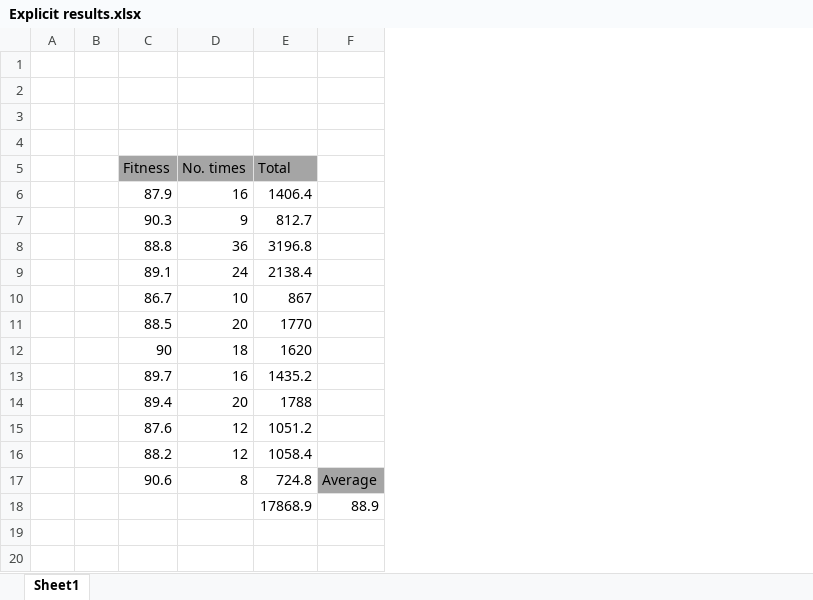
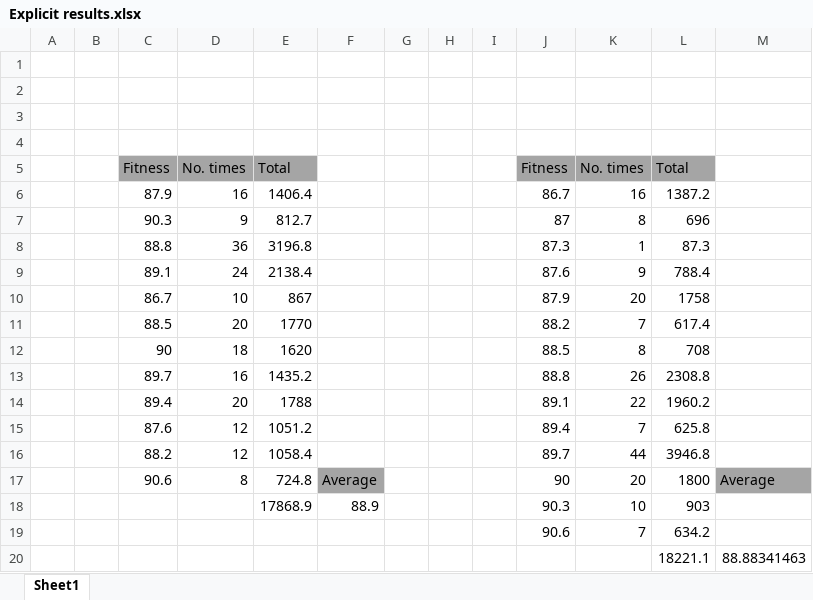
Before and after one commit to shepai/Dissertation, an Excel workbook: Explicit results.xlsx, sheet Sheet1, drawn as a sheet; values as stored, in another font and other column widths than the file's, no borders; the diff names each change by its address in the sheet, - before the commit and + after, or states it on an @@ line.

```diff
--- a/Explicit results.xlsx (sheet Sheet1)
+++ b/Explicit results.xlsx (sheet Sheet1)
+column G, empty
+column H, empty
+column I, empty
+column J, rows 5-18: Fitness | 86.7 | 87 | 87.3 | 87.6 | 87.9 | 88.2 | 88.5 | 88.8 | 89.1 | 89.4 | 89.7 | 90 | 90.3
+column K, rows 5-18: No. times | 16 | 8 | 1 | 9 | 20 | 7 | 8 | 26 | 22 | 7 | 44 | 20 | 10
+column L, rows 5-18: Total | 1387.2 | 696 | 87.3 | 788.4 | 1758 | 617.4 | 708 | 2308.8 | 1960.2 | 625.8 | 3946.8 | 1800 | 903
+column M, row 17: Average
+row 19:  |  |  |  |  |  |  |  |  | 90.6 | 7 | 634.2
+row 20:  |  |  |  |  |  |  |  |  |  |  | 18221.1 | 88.88341463
```
Also changed, not shown: 2 other files.
